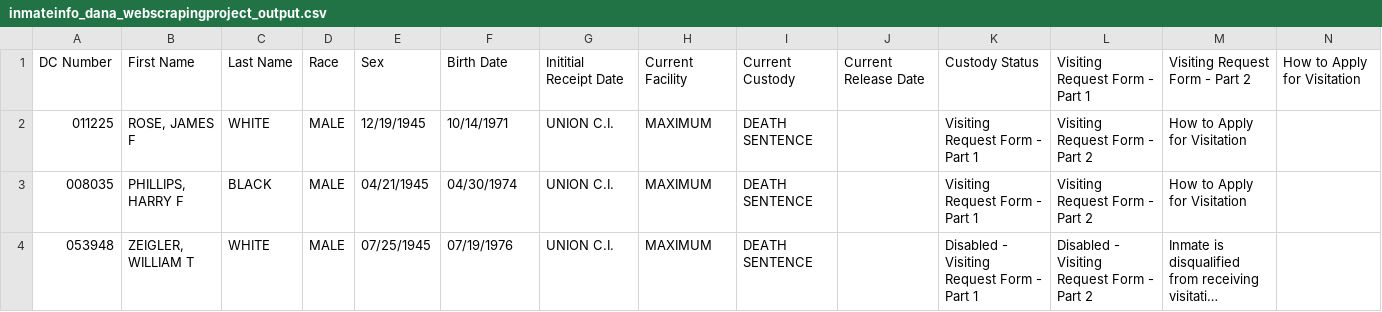
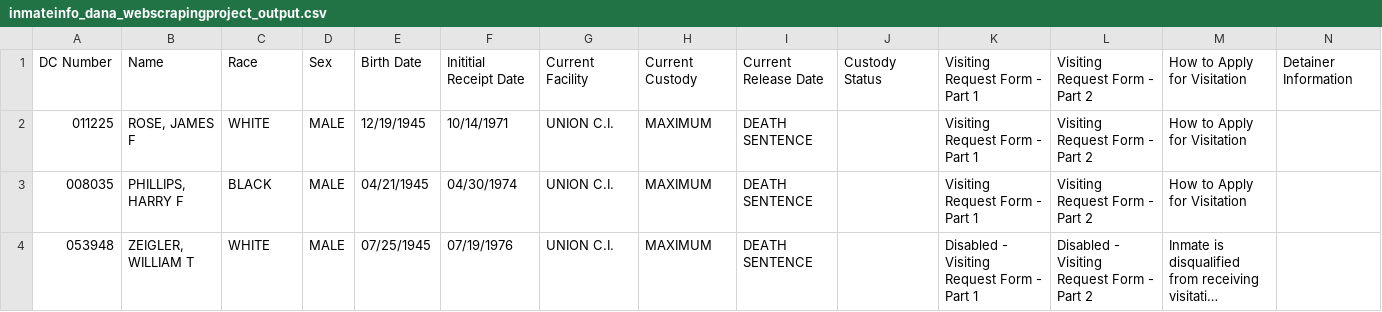
Before and after one commit to danacassidy/Cassidy_WEB_SCRAPING_FINAL, a CSV file: inmateinfo_dana_webscrapingproject_output.csv, drawn as a sheet; only a part is shown; long unchanged cells end in …; the diff covers the shown part only; the diff names each change by its address in the sheet, - before the commit and + after, or states it on an @@ line.

Commit message:
Update inmateinfo_dana_webscrapingproject_output.csv

```diff
--- a/inmateinfo_dana_webscrapingproject_output.csv
+++ b/inmateinfo_dana_webscrapingproject_output.csv
-B1: First Name
+B1: Name
-C1: Last Name
+C1: Race
-D1: Race
+D1: Sex
-E1: Sex
+E1: Birth Date
-F1: Birth Date
+F1: Inititial Receipt Date
-G1: Inititial Receipt Date
+G1: Current Facility
-H1: Current Facility
+H1: Current Custody
-I1: Current Custody
+I1: Current Release Date
-J1: Current Release Date
+J1: Custody Status
-K1: Custody Status
+K1: Visiting Request Form - Part 1
-L1: Visiting Request Form - Part 1
+L1: Visiting Request Form - Part 2
-M1: Visiting Request Form - Part 2
+M1: How to Apply for Visitation
-N1: How to Apply for Visitation
+N1: Detainer Information
```
Also changed, not shown: 2 edited cells elsewhere in this file.
